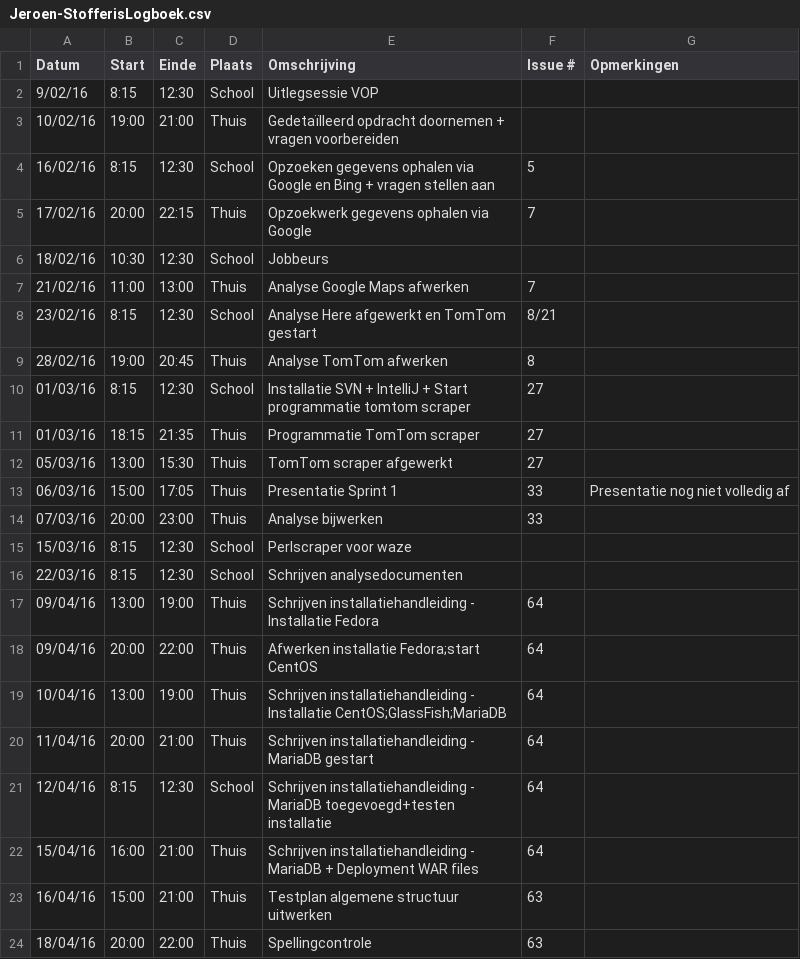
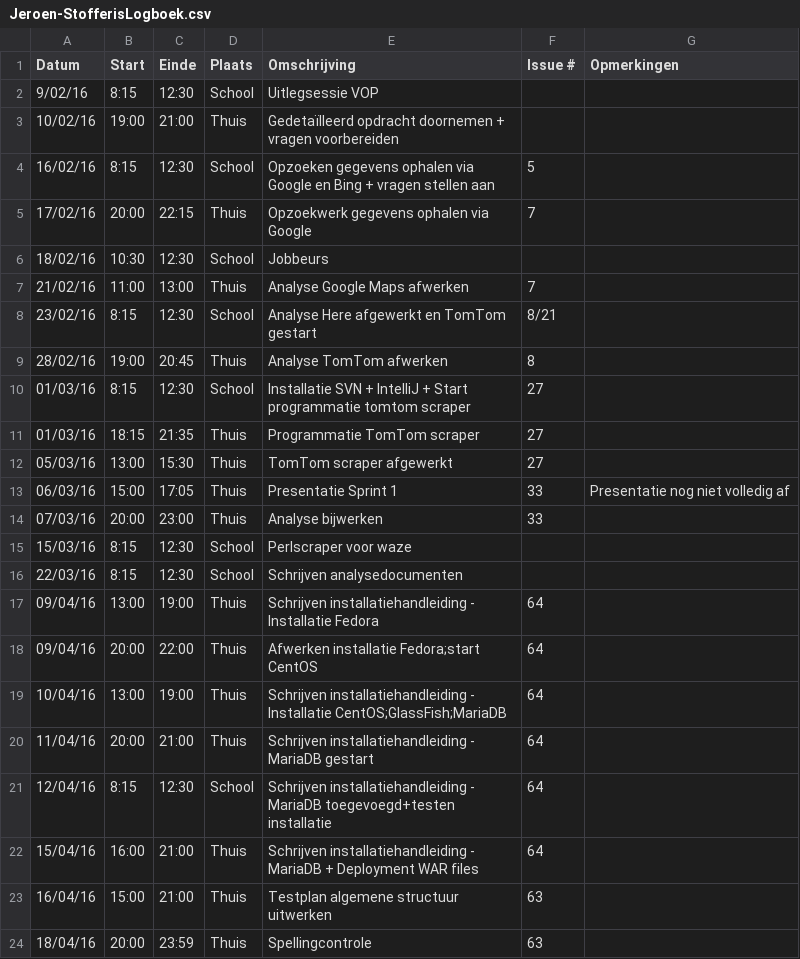
Before and after one commit to ghentlivinglab/Traffic-Travel-Time-Analyzer-3, a CSV file: Jeroen-StofferisLogboek.csv, drawn as a sheet.

Commit message:
Update Jeroen-StofferisLogboek.csv

```diff
--- a/Jeroen-StofferisLogboek.csv
+++ b/Jeroen-StofferisLogboek.csv
@@ -23,2 +23,2 @@
 16/04/16,15:00,21:00,Thuis,Testplan algemene structuur uitwerken,63,
-18/04/16,20:00,22:00,Thuis,Spellingcontrole,63,
+18/04/16,20:00,23:59,Thuis,Spellingcontrole,63,
```
